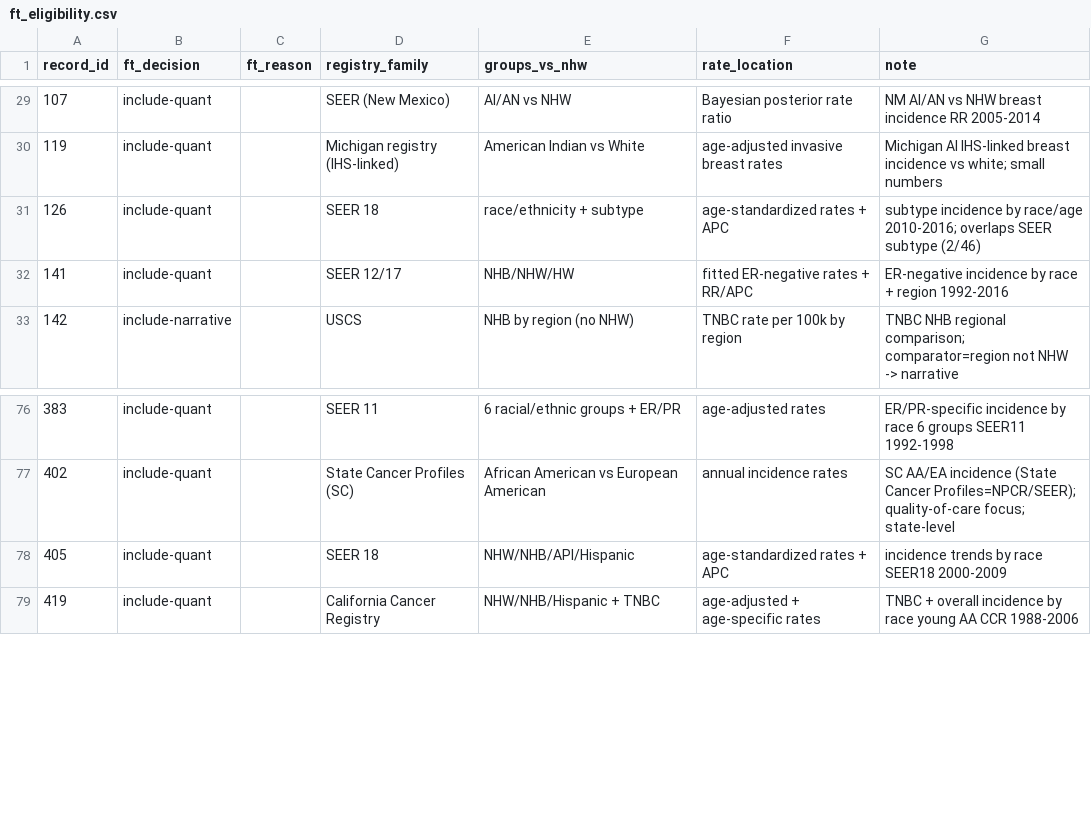
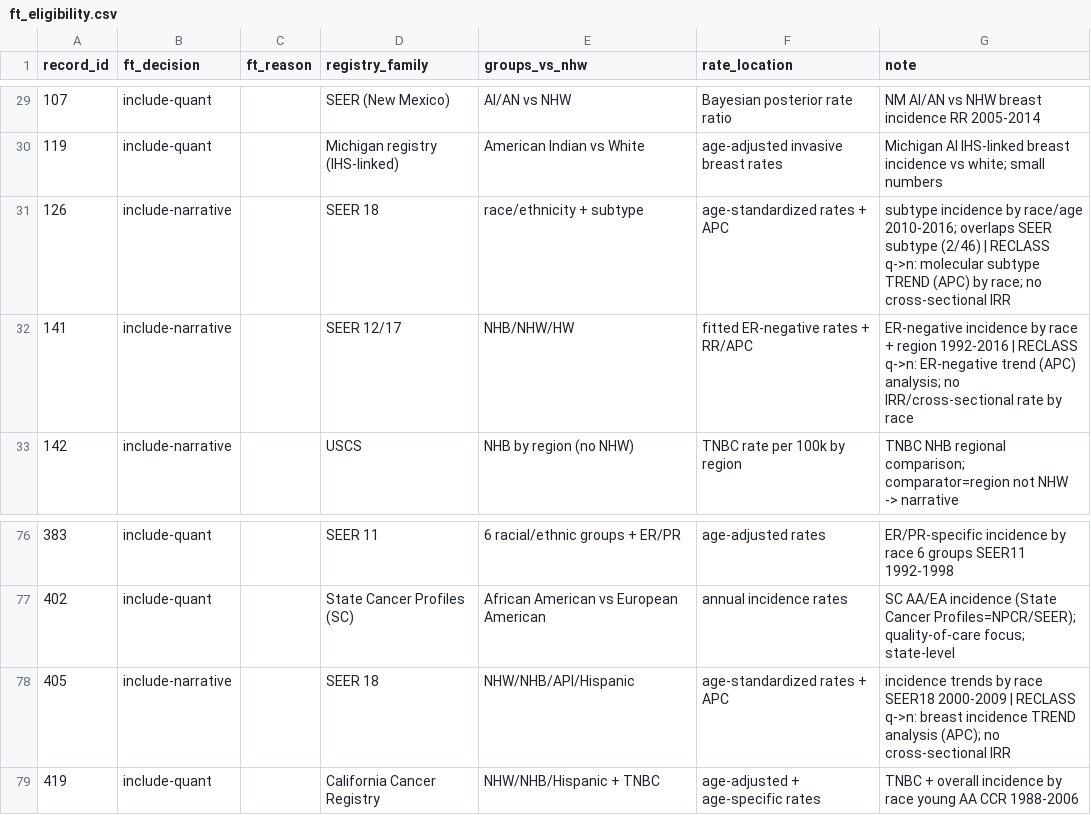
Before and after one commit to p16791918-lab/Meta, a CSV file: meta_agents/search_v2/ft_eligibility.csv, drawn as a sheet; only a part is shown, gaps mark what is left out.

```diff
--- a/meta_agents/search_v2/ft_eligibility.csv
+++ b/meta_agents/search_v2/ft_eligibility.csv
@@ -30,4 +30,4 @@ record_id,ft_decision,ft_reason,registry_family,groups_vs_nhw,rate_location,note
 119,include-quant,,Michigan registry (IHS-linked),American Indian vs White,age-adjusted invasive breast rates,Michigan AI IHS-linked breast incidence vs white; small numbers
-126,include-quant,,SEER 18,race/ethnicity + subtype,age-standardized rates + APC,subtype incidence by race/age 2010-2016; overlaps SEER subtype (2/46)
-141,include-quant,,SEER 12/17,NHB/NHW/HW,fitted ER-negative rates + RR/APC,ER-negative incidence by race + region 1992-2016
+126,include-narrative,,SEER 18,race/ethnicity + subtype,age-standardized rates + APC,subtype incidence by race/age 2010-2016; overlaps SEER subtype (2/46) | RECLASS q->n: molecular subtype TREND (APC) by race; no cross-sectional IRR
+141,include-narrative,,SEER 12/17,NHB/NHW/HW,fitted ER-negative rates + RR/APC,ER-negative incidence by race + region 1992-2016 | RECLASS q->n: ER-negative trend (APC) analysis; no IRR/cross-sectional rate by race
 142,include-narrative,,USCS,NHB by region (no NHW),TNBC rate per 100k by region,TNBC NHB regional comparison; comparator=region not NHW -> narrative
@@ -77,3 +77,3 @@ record_id,ft_decision,ft_reason,registry_family,groups_vs_nhw,rate_location,note
 402,include-quant,,State Cancer Profiles (SC),African American vs European American,annual incidence rates,SC AA/EA incidence (State Cancer Profiles=NPCR/SEER); quality-of-care focus; state-level
-405,include-quant,,SEER 18,NHW/NHB/API/Hispanic,age-standardized rates + APC,incidence trends by race SEER18 2000-2009
+405,include-narrative,,SEER 18,NHW/NHB/API/Hispanic,age-standardized rates + APC,incidence trends by race SEER18 2000-2009 | RECLASS q->n: breast incidence TREND analysis (APC); no cross-sectional IRR
 419,include-quant,,California Cancer Registry,NHW/NHB/Hispanic + TNBC,age-adjusted + age-specific rates,TNBC + overall incidence by race young AA CCR 1988-2006
```
